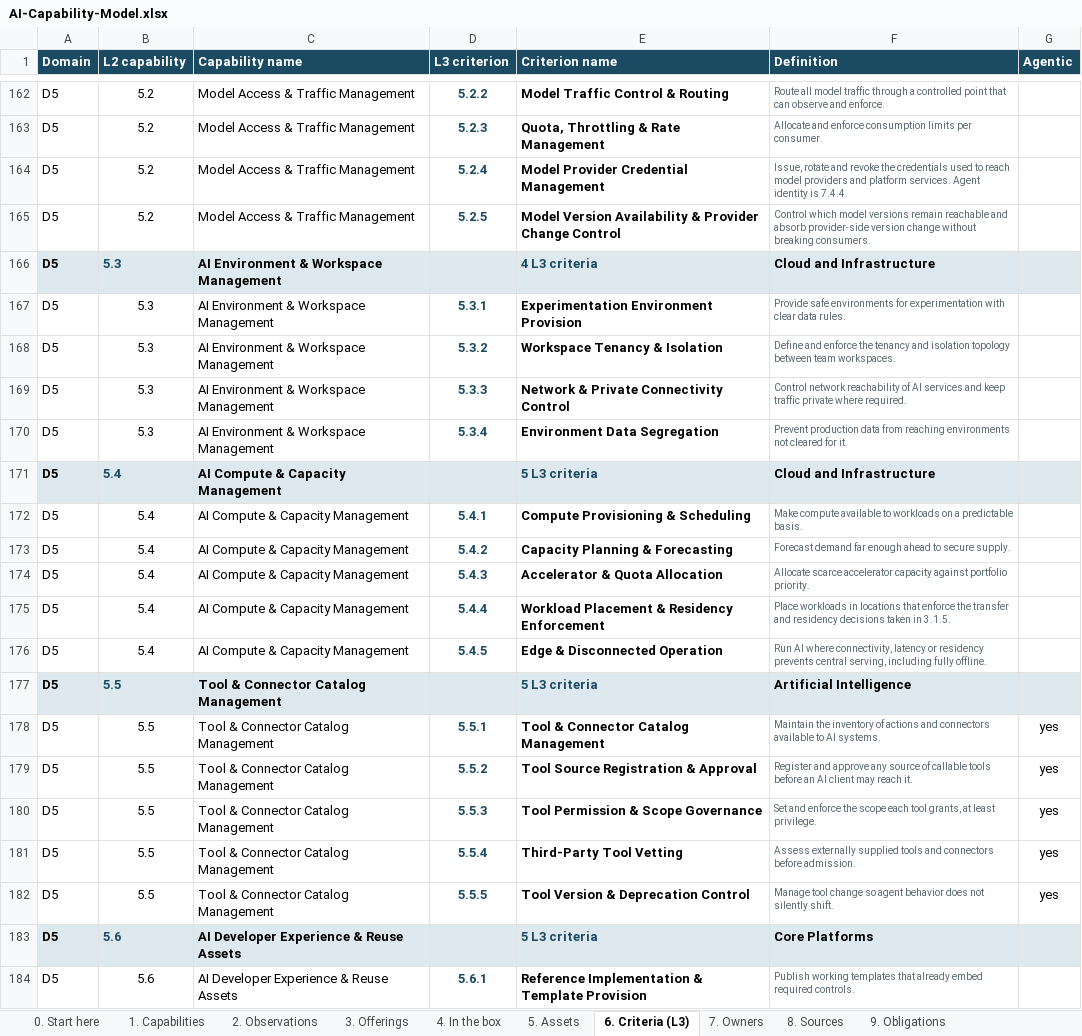
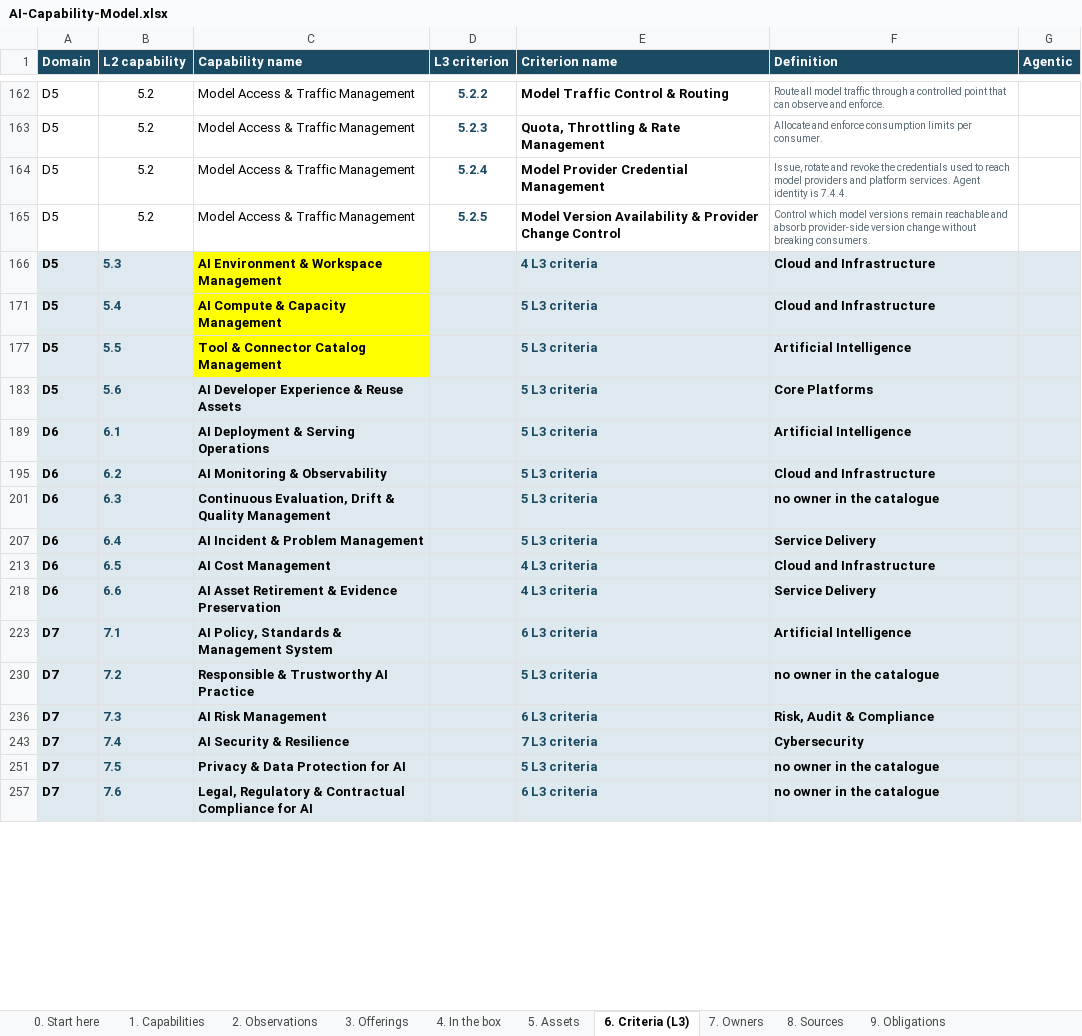
Before and after one commit to gopetracca/IDB-EA-AI-Capability-Gap-Roadmap, an Excel workbook: out/AI-Capability-Model.xlsx, sheet 6. Criteria (L3), drawn as a sheet; only a part is shown, gaps mark what is left out; the shorter side is filled out with more unchanged rows; values as stored, in another font and other column widths than the file's, no borders; the diff covers the shown part only; the diff names each change by its address in the sheet, - before the commit and + after, or states it on an @@ line.

```diff
--- a/out/AI-Capability-Model.xlsx (sheet 6. Criteria (L3))
+++ b/out/AI-Capability-Model.xlsx (sheet 6. Criteria (L3))
-C166 fill: #DEE9EF
+C166 fill: #FFFF00
@@ row 167 hidden: D5 | 5.3 | AI Environment & Workspace Management | 5.3.1 | Experimentation Environment Provision | Provide safe environments for experimentation with clear data rules. @@
@@ row 168 hidden: D5 | 5.3 | AI Environment & Workspace Management | 5.3.2 | Workspace Tenancy & Isolation | Define and enforce the tenancy and isolation topology between team workspaces. @@
@@ row 169 hidden: D5 | 5.3 | AI Environment & Workspace Management | 5.3.3 | Network & Private Connectivity Control | Control network reachability of AI services and keep traffic private where required. @@
@@ row 170 hidden: D5 | 5.3 | AI Environment & Workspace Management | 5.3.4 | Environment Data Segregation | Prevent production data from reaching environments not cleared for it. @@
-C171 fill: #DEE9EF
+C171 fill: #FFFF00
@@ row 172 hidden: D5 | 5.4 | AI Compute & Capacity Management | 5.4.1 | Compute Provisioning & Scheduling | Make compute available to workloads on a predictable basis. @@
@@ row 173 hidden: D5 | 5.4 | AI Compute & Capacity Management | 5.4.2 | Capacity Planning & Forecasting | Forecast demand far enough ahead to secure supply. @@
@@ row 174 hidden: D5 | 5.4 | AI Compute & Capacity Management | 5.4.3 | Accelerator & Quota Allocation | Allocate scarce accelerator capacity against portfolio priority. @@
@@ row 175 hidden: D5 | 5.4 | AI Compute & Capacity Management | 5.4.4 | Workload Placement & Residency Enforcement | Place workloads in locations that enforce the transfer and residency decisions taken in 3.1.5. @@
@@ row 176 hidden: D5 | 5.4 | AI Compute & Capacity Management | 5.4.5 | Edge & Disconnected Operation | Run AI where connectivity, latency or residency prevents central serving, including fully offline. @@
-C177 fill: #DEE9EF
+C177 fill: #FFFF00
@@ row 178 hidden: D5 | 5.5 | Tool & Connector Catalog Management | 5.5.1 | Tool & Connector Catalog Management | Maintain the inventory of actions and connectors available to AI systems. | yes @@
@@ row 179 hidden: D5 | 5.5 | Tool & Connector Catalog Management | 5.5.2 | Tool Source Registration & Approval | Register and approve any source of callable tools before an AI client may reach it. | yes @@
@@ row 180 hidden: D5 | 5.5 | Tool & Connector Catalog Management | 5.5.3 | Tool Permission & Scope Governance | Set and enforce the scope each tool grants, at least privilege. | yes @@
@@ row 181 hidden: D5 | 5.5 | Tool & Connector Catalog Management | 5.5.4 | Third-Party Tool Vetting | Assess externally supplied tools and connectors before admission. | yes @@
@@ row 182 hidden: D5 | 5.5 | Tool & Connector Catalog Management | 5.5.5 | Tool Version & Deprecation Control | Manage tool change so agent behavior does not silently shift. | yes @@
@@ row 184 hidden: D5 | 5.6 | AI Developer Experience & Reuse Assets | 5.6.1 | Reference Implementation & Template Provision | Publish working templates that already embed required controls. @@
```
Also changed, not shown: 233 hidden or unhidden rows and cell formats elsewhere in this sheet, sheet 2. Observations, charts or pictures, 2 other files.
